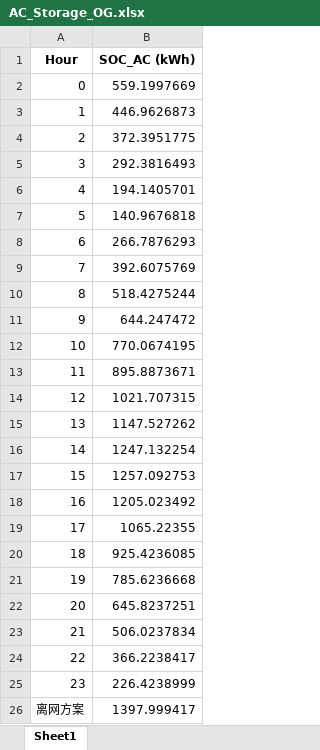
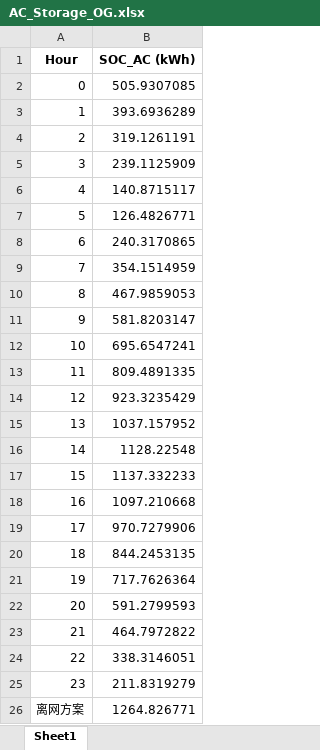
Before and after one commit to xzcxzcxzc333/Com-EEC2025-Optimize_Energy_System, an Excel workbook: output_data/AC_Storage_OG.xlsx, sheet Sheet1, drawn as a sheet; values as stored, in another font and other column widths than the file's, no borders; the diff names each change by its address in the sheet, - before the commit and + after, or states it on an @@ line.

```diff
--- a/output_data/AC_Storage_OG.xlsx (sheet Sheet1)
+++ b/output_data/AC_Storage_OG.xlsx (sheet Sheet1)
-B2 (SOC_AC (kWh)): 559.1997669
+B2 (SOC_AC (kWh)): 505.9307085
-B3 (SOC_AC (kWh)): 446.9626873
+B3 (SOC_AC (kWh)): 393.6936289
-B4 (SOC_AC (kWh)): 372.3951775
+B4 (SOC_AC (kWh)): 319.1261191
-B5 (SOC_AC (kWh)): 292.3816493
+B5 (SOC_AC (kWh)): 239.1125909
-B6 (SOC_AC (kWh)): 194.1405701
+B6 (SOC_AC (kWh)): 140.8715117
-B7 (SOC_AC (kWh)): 140.9676818
+B7 (SOC_AC (kWh)): 126.4826771
-B8 (SOC_AC (kWh)): 266.7876293
+B8 (SOC_AC (kWh)): 240.3170865
-B9 (SOC_AC (kWh)): 392.6075769
+B9 (SOC_AC (kWh)): 354.1514959
-B10 (SOC_AC (kWh)): 518.4275244
+B10 (SOC_AC (kWh)): 467.9859053
-B11 (SOC_AC (kWh)): 644.247472
+B11 (SOC_AC (kWh)): 581.8203147
-B12 (SOC_AC (kWh)): 770.0674195
+B12 (SOC_AC (kWh)): 695.6547241
-B13 (SOC_AC (kWh)): 895.8873671
+B13 (SOC_AC (kWh)): 809.4891335
-B14 (SOC_AC (kWh)): 1021.707315
+B14 (SOC_AC (kWh)): 923.3235429
-B15 (SOC_AC (kWh)): 1147.527262
+B15 (SOC_AC (kWh)): 1037.157952
-B16 (SOC_AC (kWh)): 1247.132254
+B16 (SOC_AC (kWh)): 1128.22548
-B17 (SOC_AC (kWh)): 1257.092753
+B17 (SOC_AC (kWh)): 1137.332233
-B18 (SOC_AC (kWh)): 1205.023492
+B18 (SOC_AC (kWh)): 1097.210668
-B19 (SOC_AC (kWh)): 1065.22355
+B19 (SOC_AC (kWh)): 970.7279906
-B20 (SOC_AC (kWh)): 925.4236085
+B20 (SOC_AC (kWh)): 844.2453135
-B21 (SOC_AC (kWh)): 785.6236668
+B21 (SOC_AC (kWh)): 717.7626364
-B22 (SOC_AC (kWh)): 645.8237251
+B22 (SOC_AC (kWh)): 591.2799593
-B23 (SOC_AC (kWh)): 506.0237834
+B23 (SOC_AC (kWh)): 464.7972822
-B24 (SOC_AC (kWh)): 366.2238417
+B24 (SOC_AC (kWh)): 338.3146051
-B25 (SOC_AC (kWh)): 226.4238999
+B25 (SOC_AC (kWh)): 211.8319279
-B26 (SOC_AC (kWh)): 1397.999417
+B26 (SOC_AC (kWh)): 1264.826771
```
Also changed, not shown: output_data/AC_Load_OG.xlsx, output_data/DC_Load_OG.xlsx, 9 other files.
